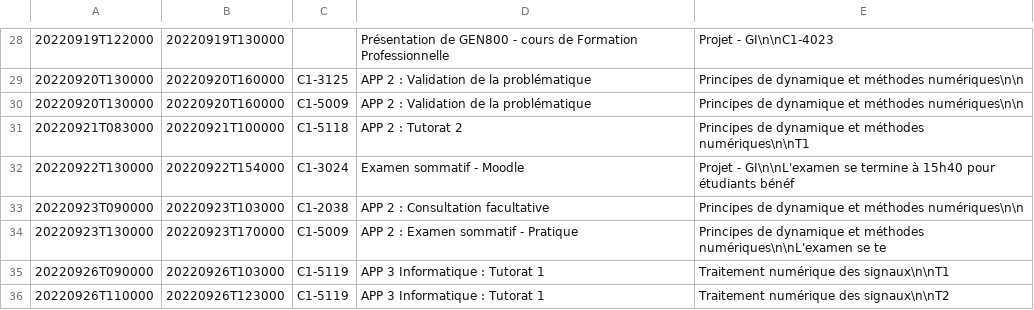
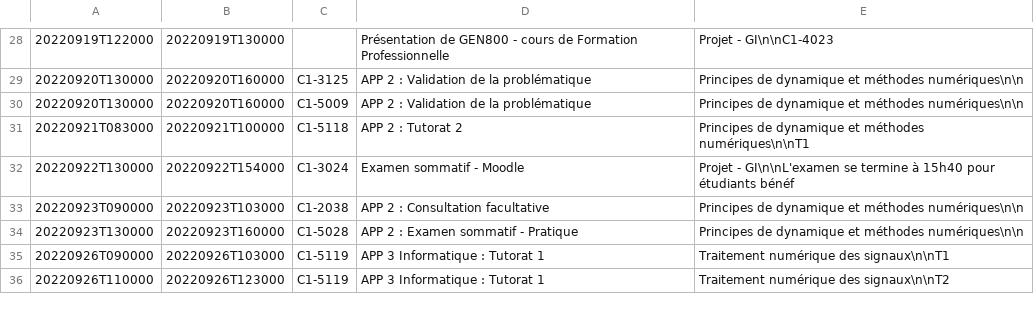
Before and after one commit to mdaoustUdeS/gegi-horarius, a CSV file: data/cal.csv, drawn as a sheet; only a part is shown, gaps mark what is left out.

```diff
--- a/data/cal.csv
+++ b/data/cal.csv
@@ -33,3 +33,3 @@
 20220923T090000;20220923T103000;C1-2038;APP 2 : Consultation facultative;Principes de dynamique et méthodes numériques\n\n
-20220923T130000;20220923T170000;C1-5009;APP 2 : Examen sommatif - Pratique;Principes de dynamique et méthodes numériques\n\nL'examen se te
+20220923T130000;20220923T160000;C1-5028;APP 2 : Examen sommatif - Pratique;Principes de dynamique et méthodes numériques\n\n
 20220926T090000;20220926T103000;C1-5119;APP 3 Informatique : Tutorat 1;Traitement numérique des signaux\n\nT1
```
